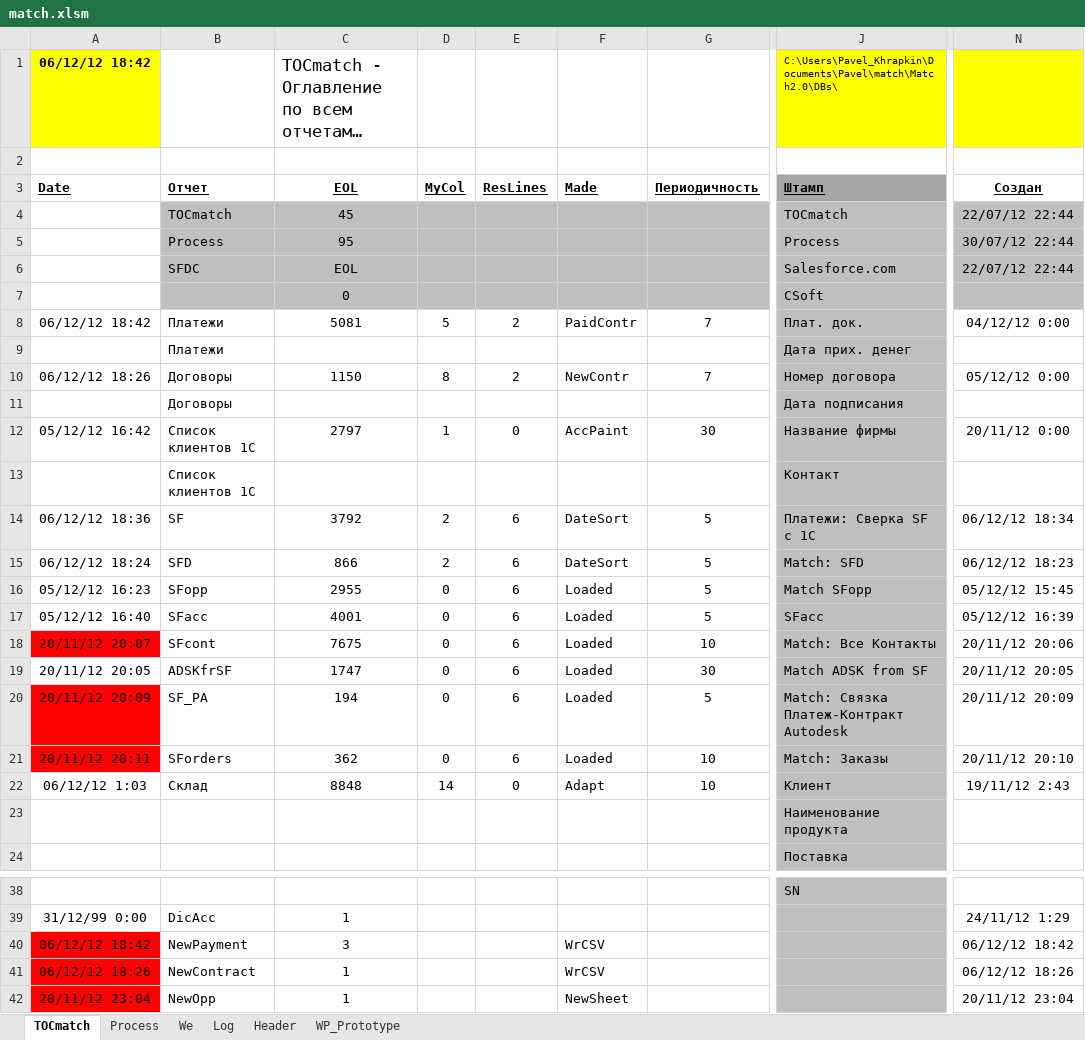
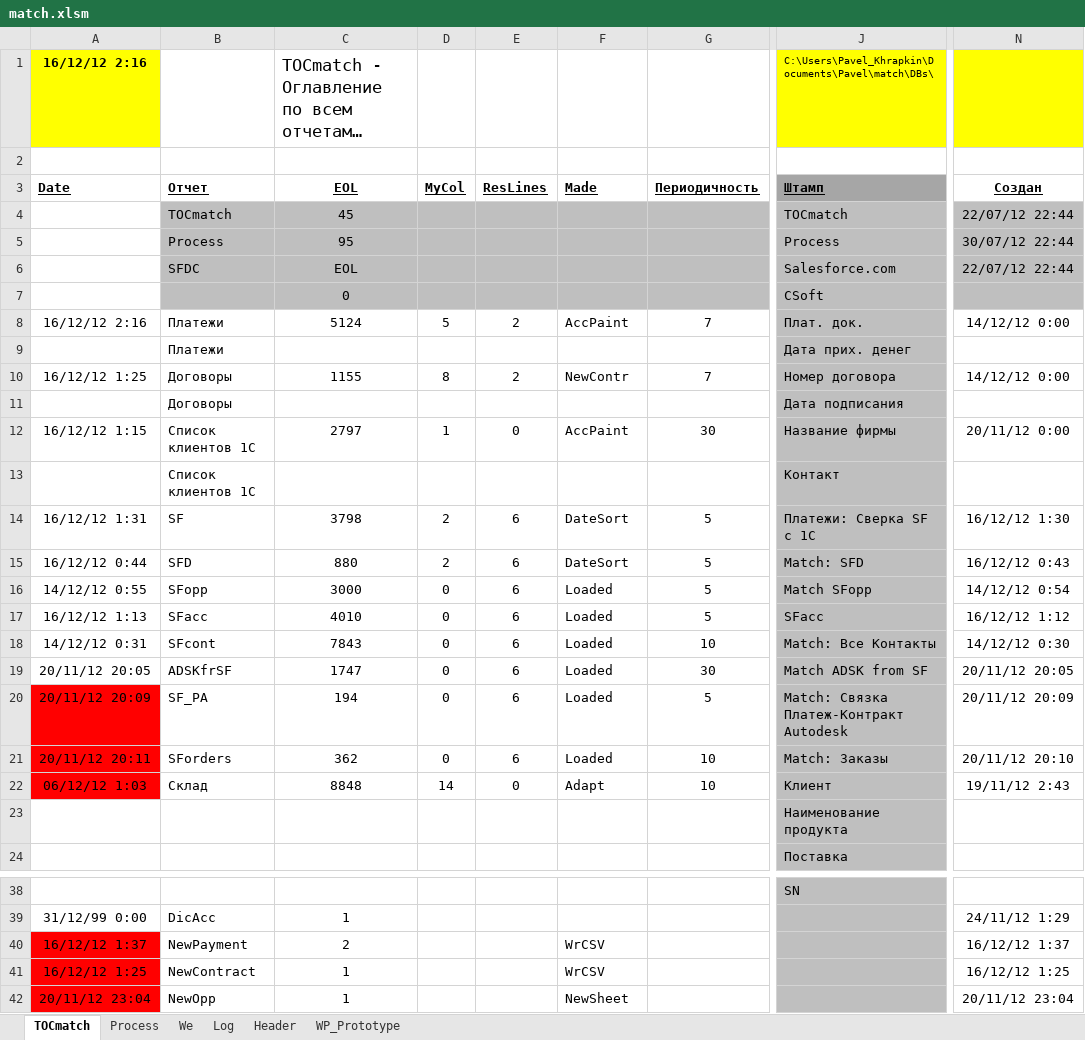
Before and after one commit to PavelKhrapkin/match, an Excel workbook: match2.0/match.xlsm, sheet TOCmatch, drawn as a sheet; only a part is shown, gaps mark what is left out; long unchanged cells end in …; values as stored, in another font and other column widths than the file's, no borders; the diff names each change by its address in the sheet, - before the commit and + after, or states it on an @@ line.

```diff
--- a/match2.0/match.xlsm (sheet TOCmatch)
+++ b/match2.0/match.xlsm (sheet TOCmatch)
-A1 (Date): 06/12/12 18:42
+A1 (Date): 16/12/12 2:16
-J1 (Штамп): C:\Users\Pavel_Khrapkin\Documents\Pavel\match\Match2.0\DBs\
+J1 (Штамп): C:\Users\Pavel_Khrapkin\Documents\Pavel\match\DBs\
-A8 (Date): 06/12/12 18:42
+A8 (Date): 16/12/12 2:16
-C8 (EOL): 5081
+C8 (EOL): 5124
-F8 (Made): PaidContr
+F8 (Made): AccPaint
-N8 (Создан): 04/12/12 0:00
+N8 (Создан): 14/12/12 0:00
-A10 (Date): 06/12/12 18:26
+A10 (Date): 16/12/12 1:25
-C10 (EOL): 1150
+C10 (EOL): 1155
-N10 (Создан): 05/12/12 0:00
+N10 (Создан): 14/12/12 0:00
-A12 (Date): 05/12/12 16:42
+A12 (Date): 16/12/12 1:15
-A14 (Date): 06/12/12 18:36
+A14 (Date): 16/12/12 1:31
-C14 (EOL): 3792
+C14 (EOL): 3798
-N14 (Создан): 06/12/12 18:34
+N14 (Создан): 16/12/12 1:30
-A15 (Date): 06/12/12 18:24
+A15 (Date): 16/12/12 0:44
-C15 (EOL): 866
+C15 (EOL): 880
-N15 (Создан): 06/12/12 18:23
+N15 (Создан): 16/12/12 0:43
-A16 (Date): 05/12/12 16:23
+A16 (Date): 14/12/12 0:55
-C16 (EOL): 2955
+C16 (EOL): 3000
-N16 (Создан): 05/12/12 15:45
+N16 (Создан): 14/12/12 0:54
-A17 (Date): 05/12/12 16:40
+A17 (Date): 16/12/12 1:13
-C17 (EOL): 4001
+C17 (EOL): 4010
-N17 (Создан): 05/12/12 16:39
+N17 (Создан): 16/12/12 1:12
-A18 (Date): 20/11/12 20:07
+A18 (Date): 14/12/12 0:31
-A18 fill: #FF0000
+A18 fill: none
-C18 (EOL): 7675
+C18 (EOL): 7843
-N18 (Создан): 20/11/12 20:06
+N18 (Создан): 14/12/12 0:30
-A22 fill: none
+A22 fill: #FF0000
-A40 (Date): 06/12/12 18:42
+A40 (Date): 16/12/12 1:37
-C40 (EOL): 3
+C40 (EOL): 2
-N40 (Создан): 06/12/12 18:42
+N40 (Создан): 16/12/12 1:37
-A41 (Date): 06/12/12 18:26
+A41 (Date): 16/12/12 1:25
-N41 (Создан): 06/12/12 18:26
+N41 (Создан): 16/12/12 1:25
```
Also changed, not shown: sheet Log, sheet Process, sheet Header, sheet We, formulas that keep their value, hidden cells.
